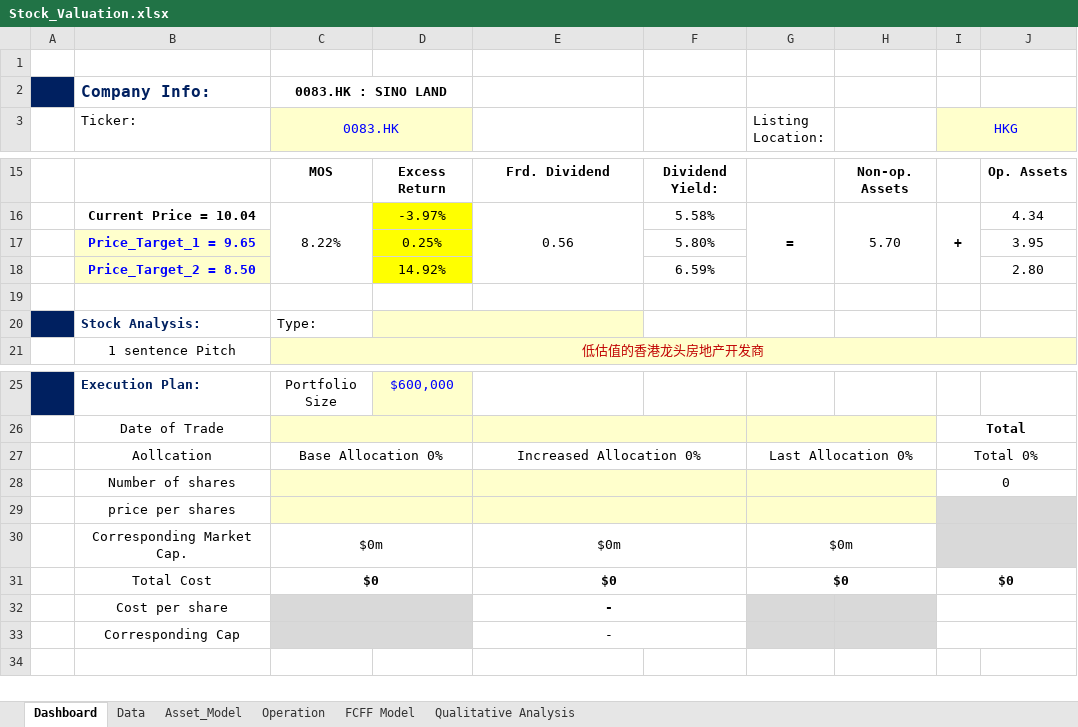
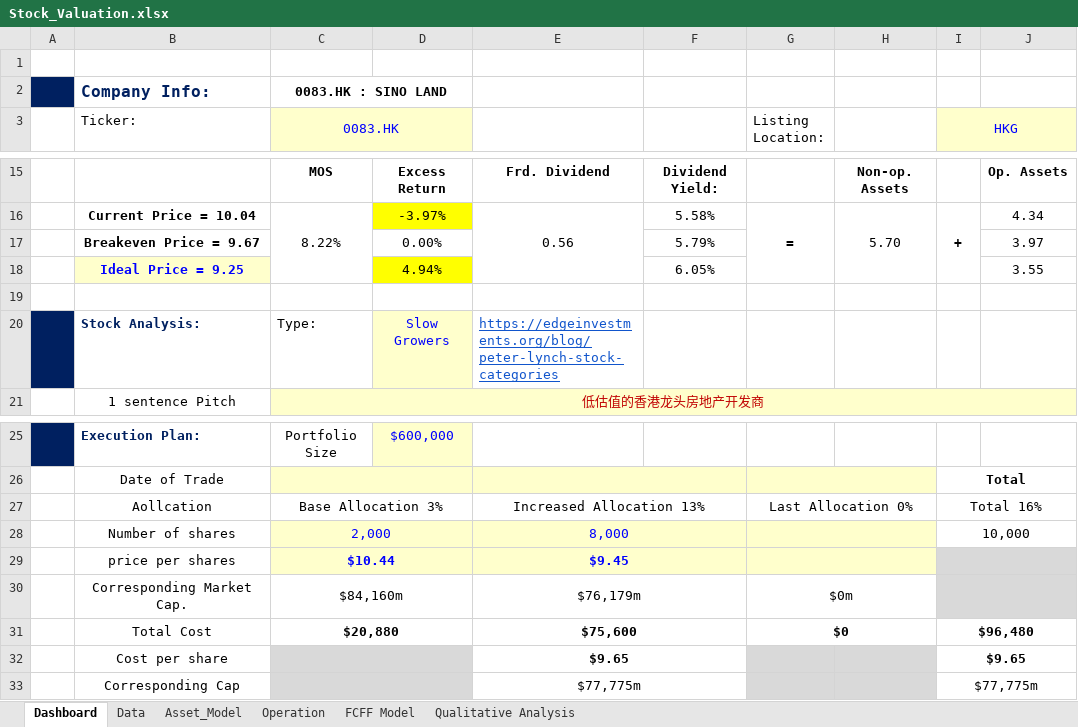
Before and after one commit to JerryChenz/Invest_Proc_v2, an Excel workbook: financial_models/Model_templates/Listed_template/Stock_Valuation.xlsx, sheet Dashboard, drawn as a sheet; only a part is shown, gaps mark what is left out; values as stored, in another font and other column widths than the file's, no borders; conditional formats not drawn; removed rows and columns are numbered as before the commit, all else as after; the diff names each change by its address in the sheet, - before the commit and + after, or states it on an @@ line.

```diff
--- a/financial_models/Model_templates/Listed_template/Stock_Valuation.xlsx (sheet Dashboard)
+++ b/financial_models/Model_templates/Listed_template/Stock_Valuation.xlsx (sheet Dashboard)
-row 17:  | Price_Target_1 = 9.65 |  | 0.25% |  | 5.80% |  |  |  | 3.95
-row 18:  | Price_Target_2 = 8.50 |  | 14.92% |  | 6.59% |  |  |  | 2.80
+row 17:  | Breakeven Price = 9.67 |  | 0.00% |  | 5.79% |  |  |  | 3.97
+row 18:  | Ideal Price = 9.25 |  | 4.94% |  | 6.05% |  |  |  | 3.55
-D20: (empty)
+D20: Slow Growers
-D20:E20 merged
-E20: (empty)
+E20: https://edgeinvestments.org/blog/peter-lynch-stock-categories
-E20 fill: #FFFFCC
+E20 fill: none
-C27 (0083.HK): Base Allocation 0%
+C27 (0083.HK): Base Allocation 3%
-E27: Increased Allocation 0%
+E27: Increased Allocation 13%
-I27 (HKG): Total 0%
+I27 (HKG): Total 16%
-C28 (0083.HK): (empty)
+C28 (0083.HK): 2,000
-E28: (empty)
+E28: 8,000
-I28 (HKG): 0
+I28 (HKG): 10,000
-C29 (0083.HK): (empty)
+C29 (0083.HK): $10.44
-E29: (empty)
+E29: $9.45
-C30 (0083.HK): $0m
+C30 (0083.HK): $84,160m
-E30: $0m
+E30: $76,179m
-C31 (0083.HK): $0
+C31 (0083.HK): $20,880
-E31: $0
+E31: $75,600
-I31 (HKG): $0
+I31 (HKG): $96,480
-E32: -
+E32: $9.65
-I32 (HKG): (empty)
+I32 (HKG): $9.65
-E33: -
+E33: $77,775m
-I33 (HKG): (empty)
+I33 (HKG): $77,775m
```
Also changed, not shown: sheet Operation, sheet Data, sheet FCFF Model, sheet Asset_Model, formulas that keep their value, 2 other files.
